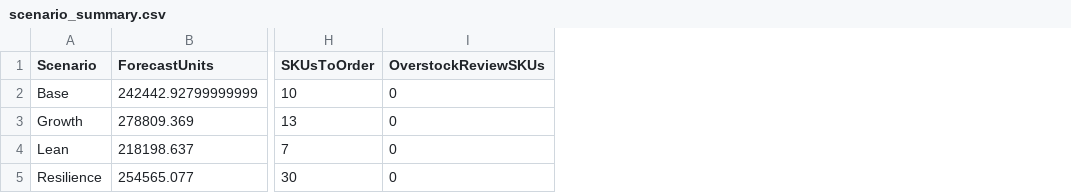
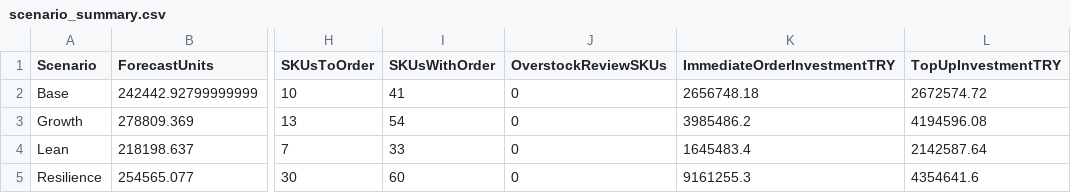
Before and after one commit to muratmiracg-dev/ecommerce-demand-forecasting-inventory-optimization, a CSV file: Data/scenario_summary.csv, drawn as a sheet; only a part is shown, gaps mark what is left out; the diff names each change by its address in the sheet, - before the commit and + after, or states it on an @@ line.

```diff
--- a/Data/scenario_summary.csv
+++ b/Data/scenario_summary.csv
+column I (SKUsWithOrder), rows 2-5: 41 | 54 | 33 | 60
+column K (ImmediateOrderInvestmentTRY), rows 2-5: 2656748.18 | 3985486.2 | 1645483.4 | 9161255.3
+column L (TopUpInvestmentTRY), rows 2-5: 2672574.72 | 4194596.08 | 2142587.64 | 4354641.6
```
Also changed, not shown: 8 other files.
